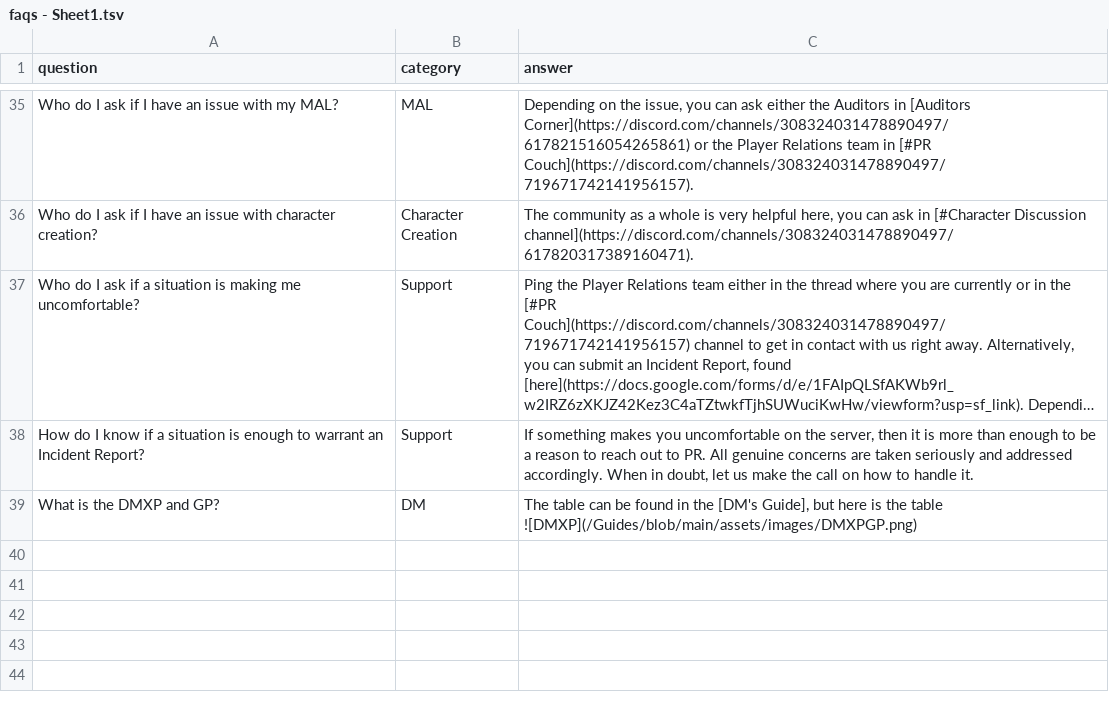
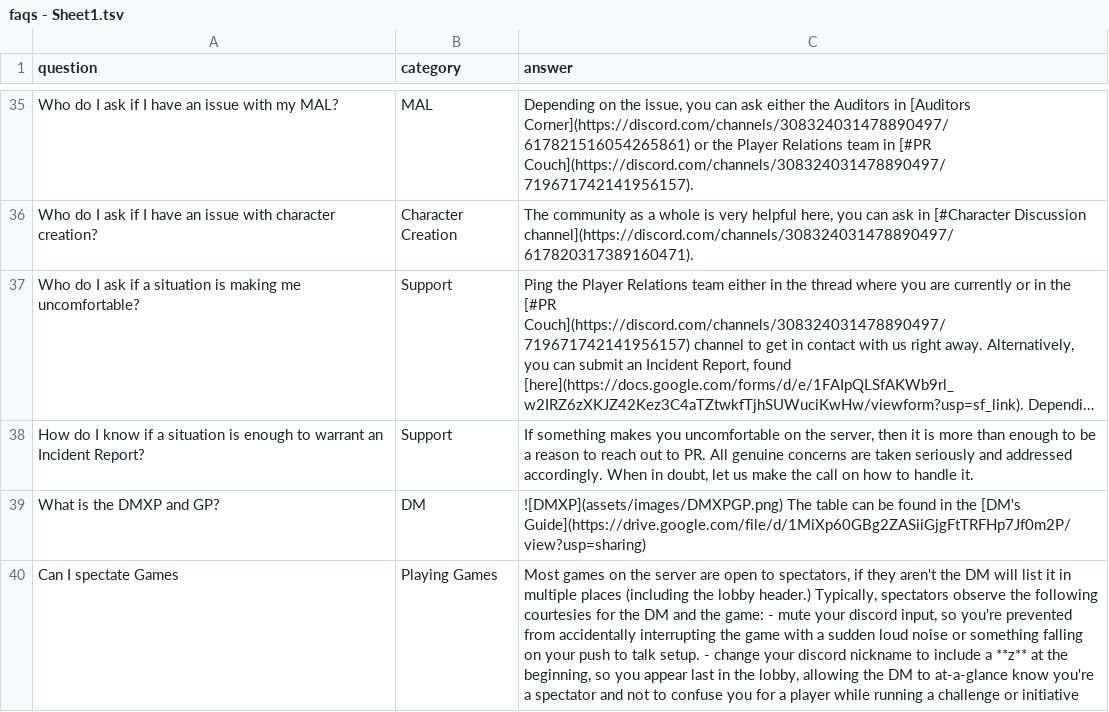
Before and after one commit to coconutswallow/Guides, a TSV file: tools/faqs - Sheet1.tsv, drawn as a sheet; only a part is shown, gaps mark what is left out; long unchanged cells end in …; the diff names each change by its address in the sheet, - before the commit and + after, or states it on an @@ line.

```diff
--- a/tools/faqs - Sheet1.tsv
+++ b/tools/faqs - Sheet1.tsv
-C39 (answer): The table can be found in the [DM's Guide], but here is the table ![DMXP](/Guides/blob/main/assets/images/DMXPGP.png)
+C39 (answer): ![DMXP](assets/images/DMXPGP.png) The table can be found in the [DM's Guide](https://drive.google.com/file/d/1MiXp60GBg2ZASiiGjgFtTRFHp7Jf0m2P/view?usp=sharing)
+row 40: Can I spectate Games | Playing Games | Most games on the server are open to spectators, if they aren't the DM will list it in multiple places (including the lobby header.) Typically, spectators observe the following courtesies for the DM and the game: - mute your discord input, so you're prevented from accidentally interrupting the game with a sudden loud noise or something falling on your push to talk setup. - change your discord nickname to include a **z** at the beginning, so you appear last in the lobby, allowing the DM to at-a-glance know you're a spectator and not to confuse you for a player while running a challenge or initiative
```
Also changed, not shown: 1 other file.
